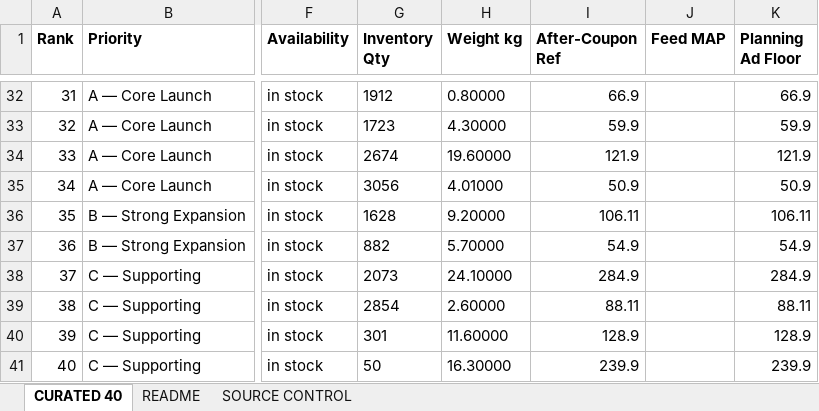
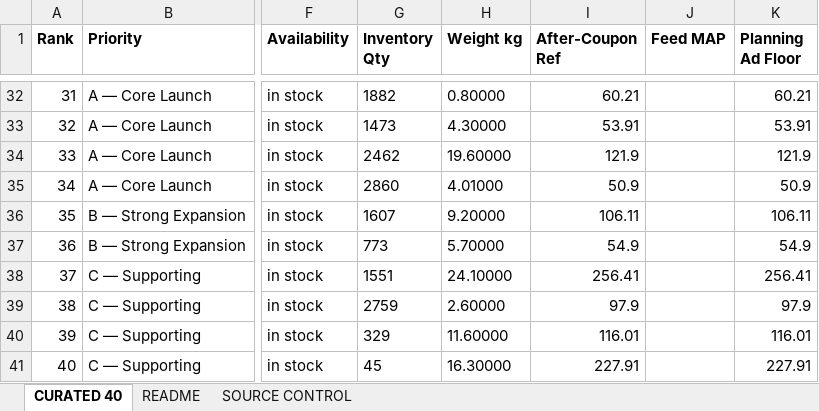
Before and after one commit to elevationupscales/ElevationUpScales, an Excel workbook: operations/vendor-source/vevor/2026-09-10/04_Elevation_VEVOR_Curated_Catalog_Working_Set_2026-09-10_PUBLIC_SAFE.xlsx, sheet CURATED 40, drawn as a sheet; only a part is shown, gaps mark what is left out; values as stored, in another font and other column widths than the file's, no borders; the diff covers the shown part only; the diff names each change by its address in the sheet, - before the commit and + after, or states it on an @@ line.

```diff
--- a/operations/vendor-source/vevor/2026-09-10/04_Elevation_VEVOR_Curated_Catalog_Working_Set_2026-09-10_PUBLIC_SAFE.xlsx (sheet CURATED 40)
+++ b/operations/vendor-source/vevor/2026-09-10/04_Elevation_VEVOR_Curated_Catalog_Working_Set_2026-09-10_PUBLIC_SAFE.xlsx (sheet CURATED 40)
-G32 (Inventory Qty): 1912
+G32 (Inventory Qty): 1882
-I32 (After-Coupon Ref): 66.9
+I32 (After-Coupon Ref): 60.21
-K32 (Planning Ad Floor): 66.9
+K32 (Planning Ad Floor): 60.21
-G33 (Inventory Qty): 1723
+G33 (Inventory Qty): 1473
-I33 (After-Coupon Ref): 59.9
+I33 (After-Coupon Ref): 53.91
-K33 (Planning Ad Floor): 59.9
+K33 (Planning Ad Floor): 53.91
-G34 (Inventory Qty): 2674
+G34 (Inventory Qty): 2462
-G35 (Inventory Qty): 3056
+G35 (Inventory Qty): 2860
-G36 (Inventory Qty): 1628
+G36 (Inventory Qty): 1607
-G37 (Inventory Qty): 882
+G37 (Inventory Qty): 773
-G38 (Inventory Qty): 2073
+G38 (Inventory Qty): 1551
-I38 (After-Coupon Ref): 284.9
+I38 (After-Coupon Ref): 256.41
-K38 (Planning Ad Floor): 284.9
+K38 (Planning Ad Floor): 256.41
-G39 (Inventory Qty): 2854
+G39 (Inventory Qty): 2759
-I39 (After-Coupon Ref): 88.11
+I39 (After-Coupon Ref): 97.9
-K39 (Planning Ad Floor): 88.11
+K39 (Planning Ad Floor): 97.9
-G40 (Inventory Qty): 301
+G40 (Inventory Qty): 329
-I40 (After-Coupon Ref): 128.9
+I40 (After-Coupon Ref): 116.01
-K40 (Planning Ad Floor): 128.9
+K40 (Planning Ad Floor): 116.01
-G41 (Inventory Qty): 50
+G41 (Inventory Qty): 45
-I41 (After-Coupon Ref): 239.9
+I41 (After-Coupon Ref): 227.91
-K41 (Planning Ad Floor): 239.9
+K41 (Planning Ad Floor): 227.91
```
Also changed, not shown: 62 edited cells elsewhere in this sheet, sheet SOURCE CONTROL, operations/vendor-source/vevor/2026-09-10/VEVOR_A_TIER_RUN_COMPLETE_2026-09-10_PUBLIC_SAFE.xlsx, 3 other files.
